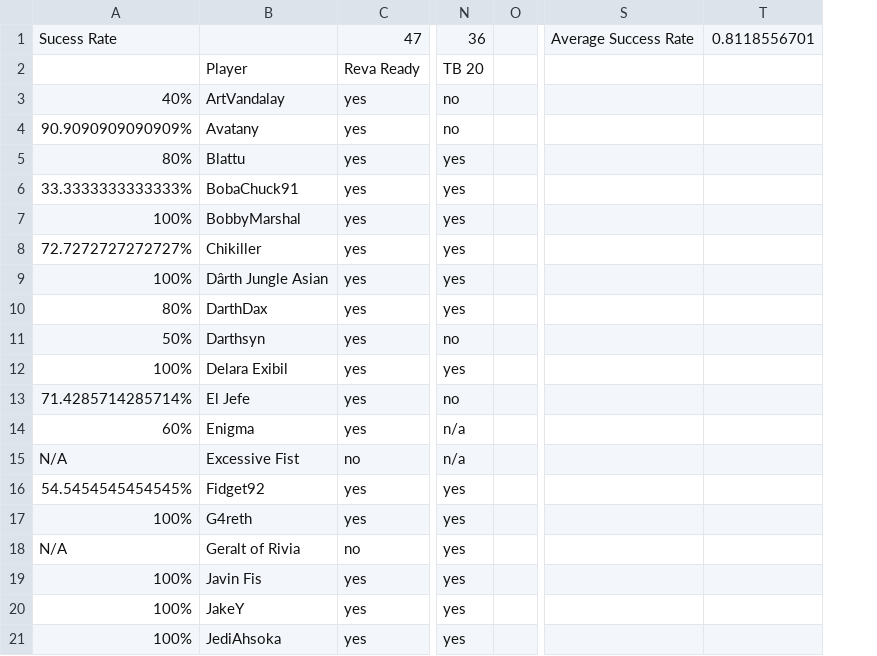
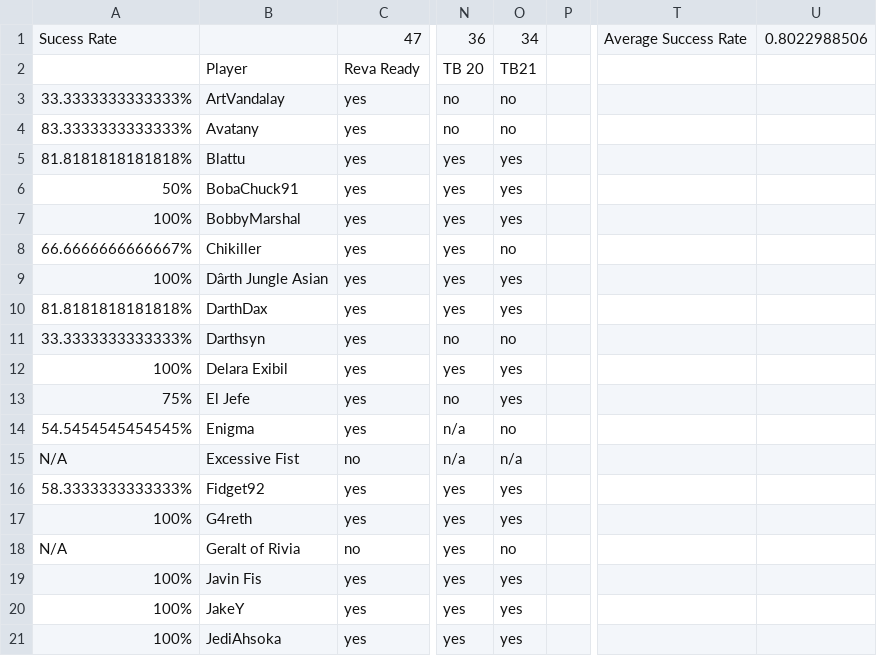
Before and after one commit to agriffinsd/tb_chewbooty, a CSV file: reva/BSE - TB3 Planning - Reva.csv, drawn as a sheet; only a part is shown, gaps mark what is left out; removed rows and columns are numbered as before the commit, all else as after; the diff covers the shown part only; the diff names each change by its address in the sheet, - before the commit and + after, or states it on an @@ line.

```diff
--- a/reva/BSE - TB3 Planning - Reva.csv
+++ b/reva/BSE - TB3 Planning - Reva.csv
+column O, rows 1-21: 34 | TB21 | no | no | yes | yes | yes | no | yes | yes | no | yes | yes | no | n/a | yes | yes | no | yes | yes | yes
-column T, row 1: 0.8118556701
+column U, row 1: 0.8022988506
-A3: 40%
+A3: 33.3333333333333%
-A4: 90.9090909090909%
+A4: 83.3333333333333%
-A5: 80%
+A5: 81.8181818181818%
-A6: 33.3333333333333%
+A6: 50%
-A8: 72.7272727272727%
+A8: 66.6666666666667%
-A10: 80%
+A10: 81.8181818181818%
-A11: 50%
+A11: 33.3333333333333%
-A13: 71.4285714285714%
+A13: 75%
-A14: 60%
+A14: 54.5454545454545%
-A16: 54.5454545454545%
+A16: 58.3333333333333%
```
Also changed, not shown: 19 edited cells elsewhere in this file, 9 other files.
